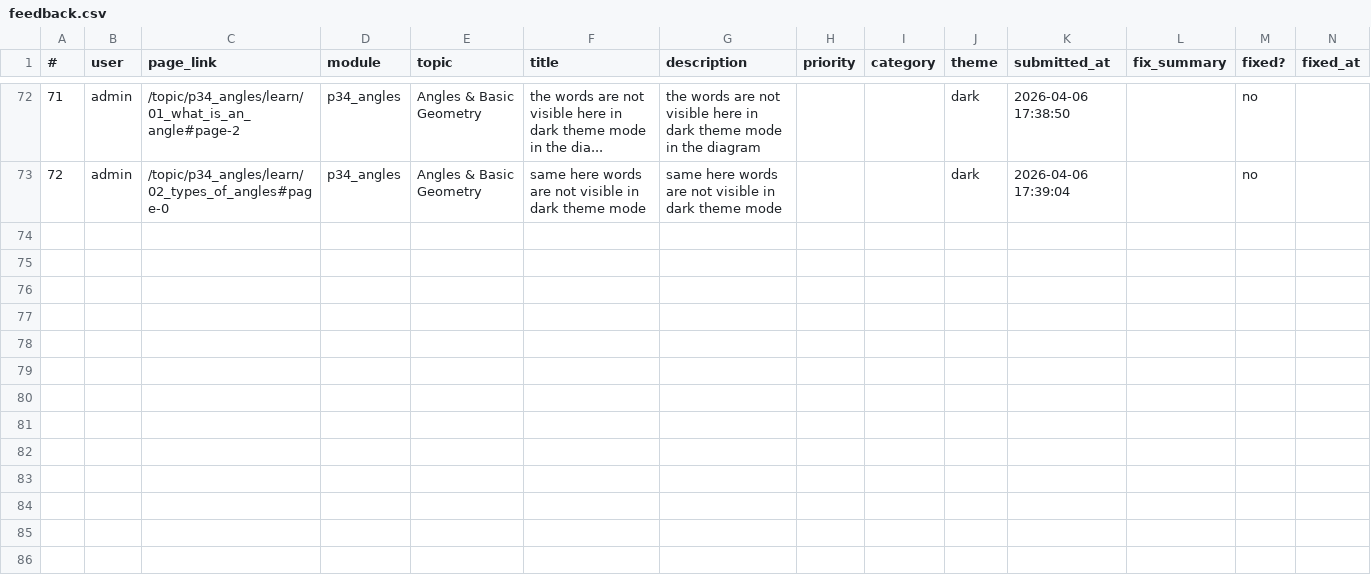
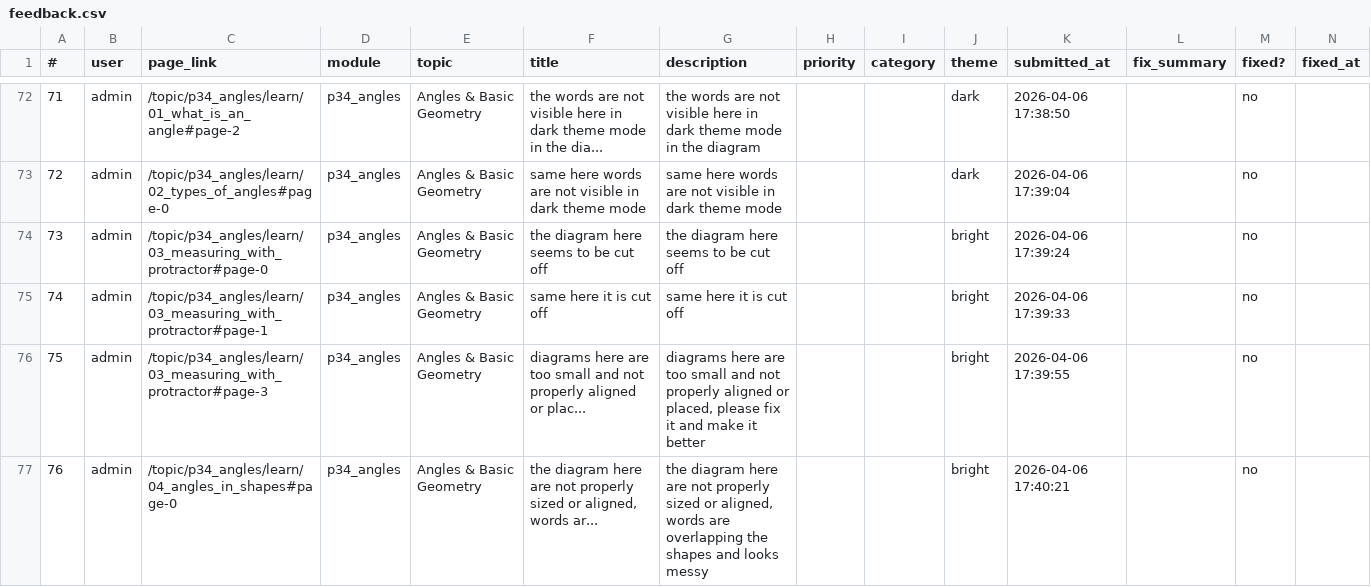
Before and after one commit to crashjonaw/quantiesunite, a CSV file: update/feedback.csv, drawn as a sheet; only a part is shown, gaps mark what is left out; rows hold the shown columns only; the diff covers the shown part only; the diff names each change by its address in the sheet, - before the commit and + after, or states it on an @@ line.

```diff
--- a/update/feedback.csv
+++ b/update/feedback.csv
+row 74: 73 | admin | /topic/p34_angles/learn/03_measuring_with_protractor#page-0 | p34_angles | Angles & Basic Geometry | the diagram here seems to be cut off | the diagram here seems to be cut off |  |  | bright | 2026-04-06 17:39:24 |  | no
+row 75: 74 | admin | /topic/p34_angles/learn/03_measuring_with_protractor#page-1 | p34_angles | Angles & Basic Geometry | same here it is cut off | same here it is cut off |  |  | bright | 2026-04-06 17:39:33 |  | no
+row 76: 75 | admin | /topic/p34_angles/learn/03_measuring_with_protractor#page-3 | p34_angles | Angles & Basic Geometry | diagrams here are too small and not properly aligned or plac... | diagrams here are too small and not properly aligned or placed, please fix it and make it better |  |  | bright | 2026-04-06 17:39:55 |  | no
+row 77: 76 | admin | /topic/p34_angles/learn/04_angles_in_shapes#page-0 | p34_angles | Angles & Basic Geometry | the diagram here are not properly sized or aligned, words ar... | the diagram here are not properly sized or aligned, words are overlapping the shapes and looks messy |  |  | bright | 2026-04-06 17:40:21 |  | no
```
Also changed, not shown: 4 added rows and 7 edited cells elsewhere in this file, 45 other files.
